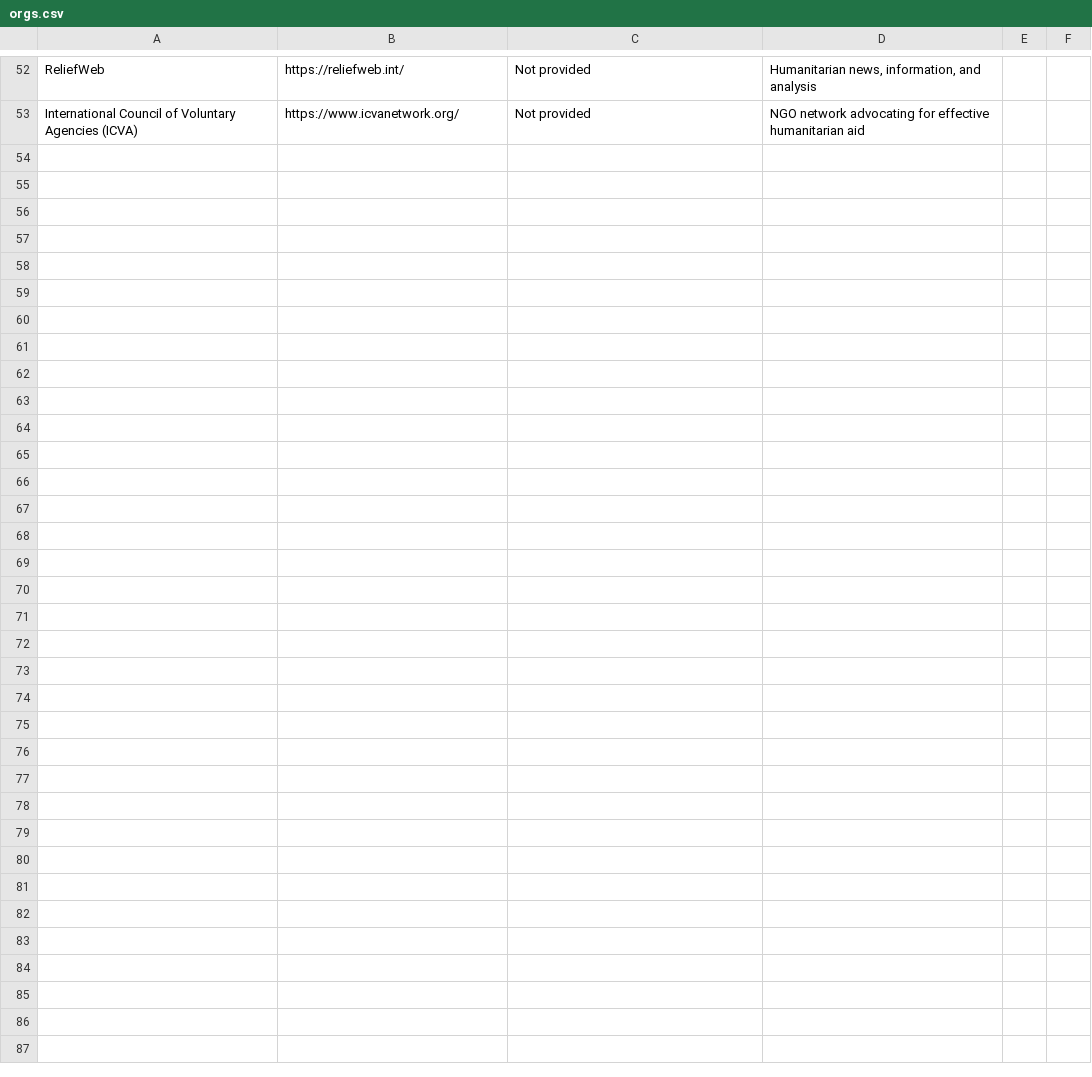
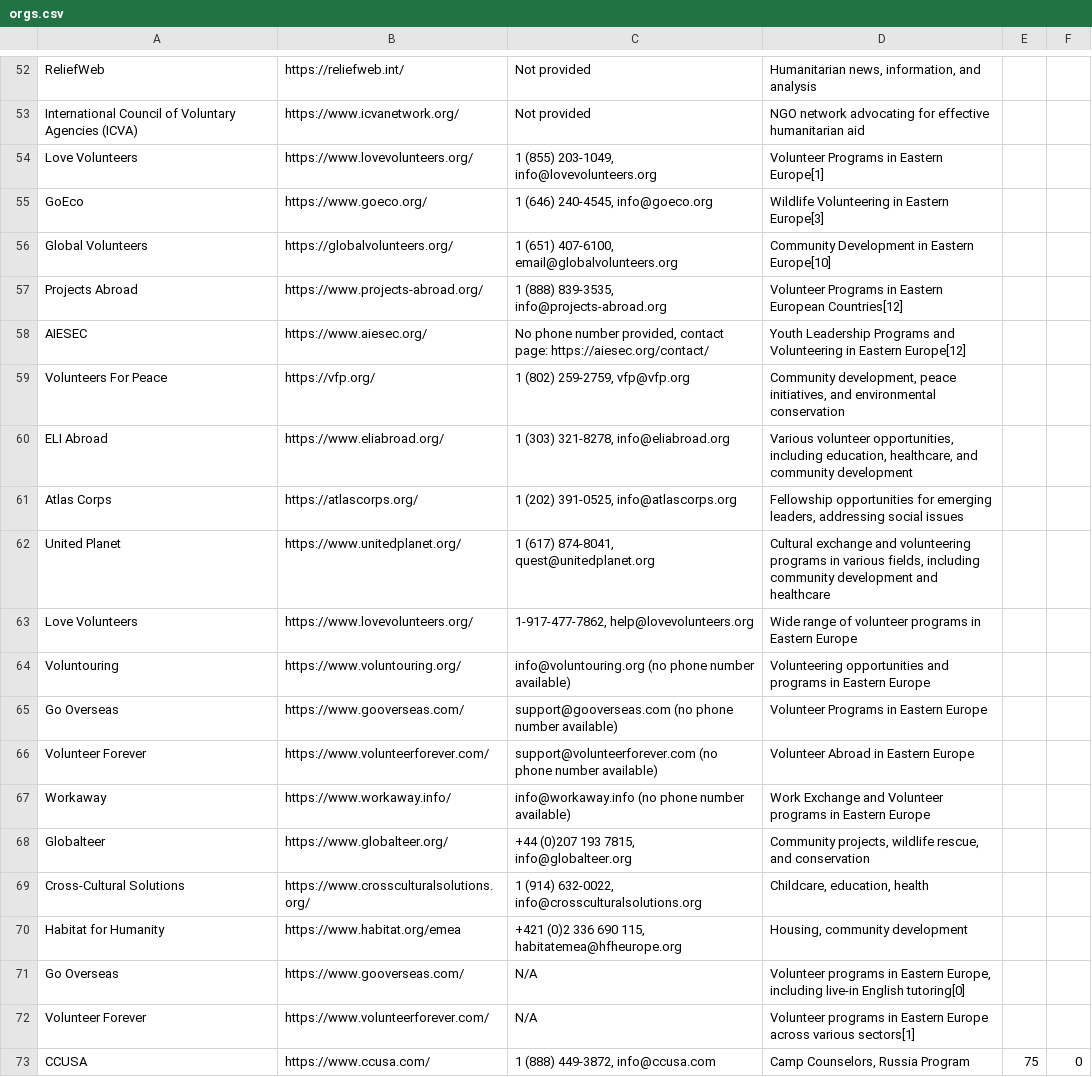
Before and after one commit to DavidGlusch/gpt-4-search, a CSV file: files/orgs.csv, drawn as a sheet; only a part is shown, gaps mark what is left out; the diff covers the shown part only.

```diff
--- a/files/orgs.csv
+++ b/files/orgs.csv
@@ -53 +53,21 @@ ReliefWeb,https://reliefweb.int/,Not provided,"Humanitarian news, information, a
 International Council of Voluntary Agencies (ICVA),https://www.icvanetwork.org/,Not provided,NGO network advocating for effective humanitarian aid
+Love Volunteers,https://www.lovevolunteers.org/,"1 (855) 203-1049, info@lovevolunteers.org",Volunteer Programs in Eastern Europe[1]
+GoEco,https://www.goeco.org/,"1 (646) 240-4545, info@goeco.org",Wildlife Volunteering in Eastern Europe[3]
+Global Volunteers,https://globalvolunteers.org/,"1 (651) 407-6100, email@globalvolunteers.org",Community Development in Eastern Europe[10]
+Projects Abroad,https://www.projects-abroad.org/,"1 (888) 839-3535, info@projects-abroad.org",Volunteer Programs in Eastern European Countries[12]
+AIESEC,https://www.aiesec.org/,"No phone number provided, contact page: https://aiesec.org/contact/",Youth Leadership Programs and Volunteering in Eastern Europe[12]
+Volunteers For Peace,https://vfp.org/,"1 (802) 259-2759, vfp@vfp.org","Community development, peace initiatives, and environmental conservation"
+ELI Abroad,https://www.eliabroad.org/,"1 (303) 321-8278, info@eliabroad.org","Various volunteer opportunities, including education, healthcare, and community development"
+Atlas Corps,https://atlascorps.org/,"1 (202) 391-0525, info@atlascorps.org","Fellowship opportunities for emerging leaders, addressing social issues"
+United Planet,https://www.unitedplanet.org/,"1 (617) 874-8041, quest@unitedplanet.org","Cultural exchange and volunteering programs in various fields, including community development and healthcare"
+Love Volunteers,https://www.lovevolunteers.org/,"1-917-477-7862, help@lovevolunteers.org",Wide range of volunteer programs in Eastern Europe
+Voluntouring,https://www.voluntouring.org/,info@voluntouring.org (no phone number available),Volunteering opportunities and programs in Eastern Europe
+Go Overseas,https://www.gooverseas.com/,support@gooverseas.com (no phone number available),Volunteer Programs in Eastern Europe
+Volunteer Forever,https://www.volunteerforever.com/,support@volunteerforever.com (no phone number available),Volunteer Abroad in Eastern Europe
+Workaway,https://www.workaway.info/,info@workaway.info (no phone number available),Work Exchange and Volunteer programs in Eastern Europe
+Globalteer,https://www.globalteer.org/,"+44 (0)207 193 7815, info@globalteer.org","Community projects, wildlife rescue, and conservation"
+Cross-Cultural Solutions,https://www.crossculturalsolutions.org/,"1 (914) 632-0022, info@crossculturalsolutions.org","Childcare, education, health"
+Habitat for Humanity,https://www.habitat.org/emea,"+421 (0)2 336 690 115, habitatemea@hfheurope.org","Housing, community development"
+Go Overseas,https://www.gooverseas.com/,N/A,"Volunteer programs in Eastern Europe, including live-in English tutoring[0]"
+Volunteer Forever,https://www.volunteerforever.com/,N/A,Volunteer programs in Eastern Europe across various sectors[1]
+CCUSA,https://www.ccusa.com/,"1 (888) 449-3872, info@ccusa.com","Camp Counselors, Russia Program",75,0
```
Also changed, not shown: 9 added rows and 2 edited cells elsewhere in this file, organizations.csv, 4 other files.
